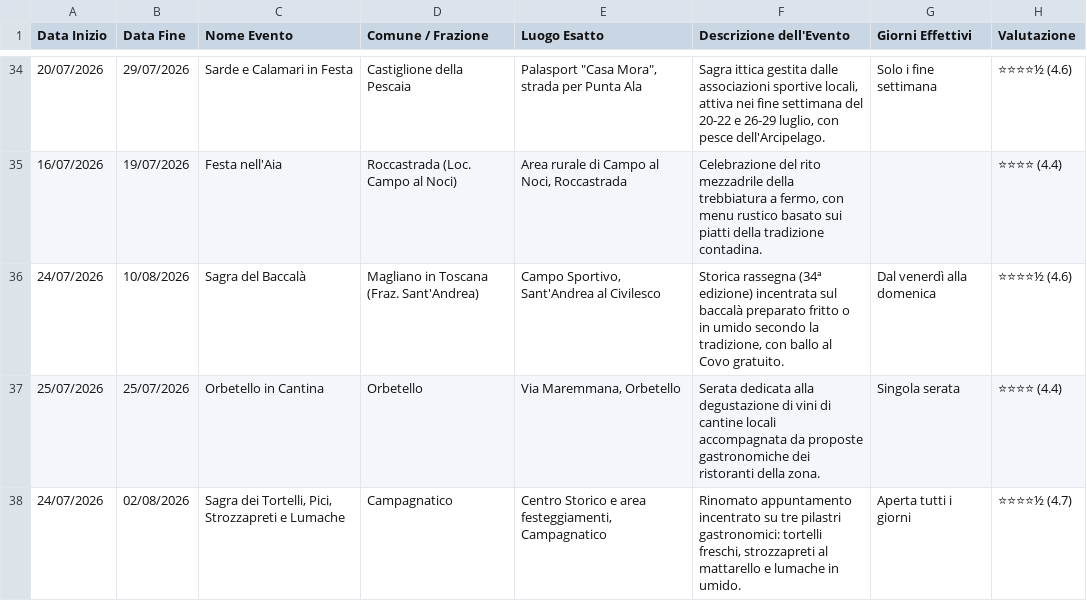
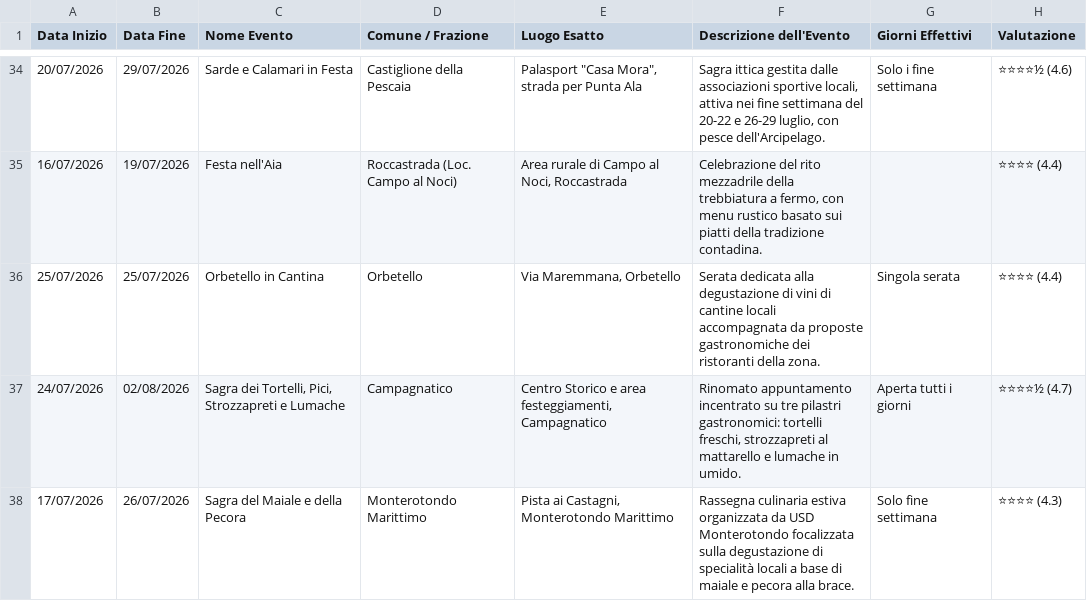
Before and after one commit to infomichelerosati/SagreGrosseto, a CSV file: sagre.csv, drawn as a sheet; only a part is shown, gaps mark what is left out; the shorter side is filled out with more unchanged rows.

Commit message:
Remove 'Sagra del Baccalà' entry from sagre.csv
Removed the entry for 'Sagra del Baccalà' from the events list.

```diff
--- a/sagre.csv
+++ b/sagre.csv
@@ -35,3 +35,2 @@ Data Inizio,Data Fine,Nome Evento,Comune / Frazione,Luogo Esatto,Descrizione del
 16/07/2026,19/07/2026,Festa nell'Aia,Roccastrada (Loc. Campo al Noci),"Area rurale di Campo al Noci, Roccastrada","Celebrazione del rito mezzadrile della trebbiatura a fermo, con menu rustico basato sui piatti della tradizione contadina.",,⭐⭐⭐⭐ (4.4)
-24/07/2026,10/08/2026,Sagra del Baccalà,Magliano in Toscana (Fraz. Sant'Andrea),"Campo Sportivo, Sant'Andrea al Civilesco","Storica rassegna (34ª edizione) incentrata sul baccalà preparato fritto o in umido secondo la tradizione, con ballo al Covo gratuito.",Dal venerdì alla domenica,⭐⭐⭐⭐½ (4.6)
 25/07/2026,25/07/2026,Orbetello in Cantina,Orbetello,"Via Maremmana, Orbetello",Serata dedicata alla degustazione di vini di cantine locali accompagnata da proposte gastronomiche dei ristoranti della zona.,Singola serata,⭐⭐⭐⭐ (4.4)
```
